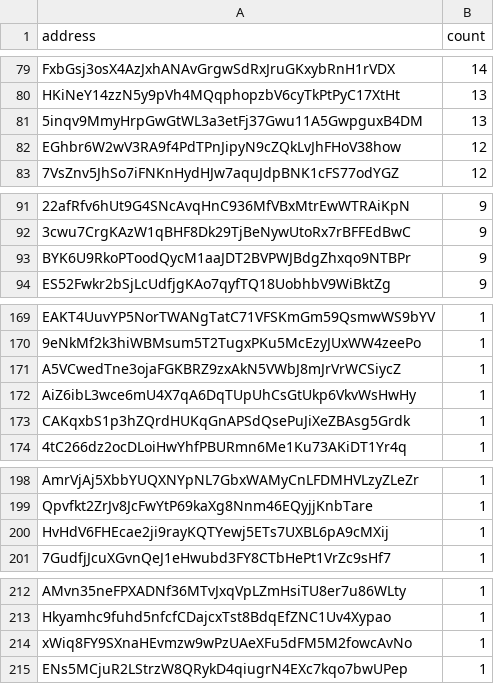
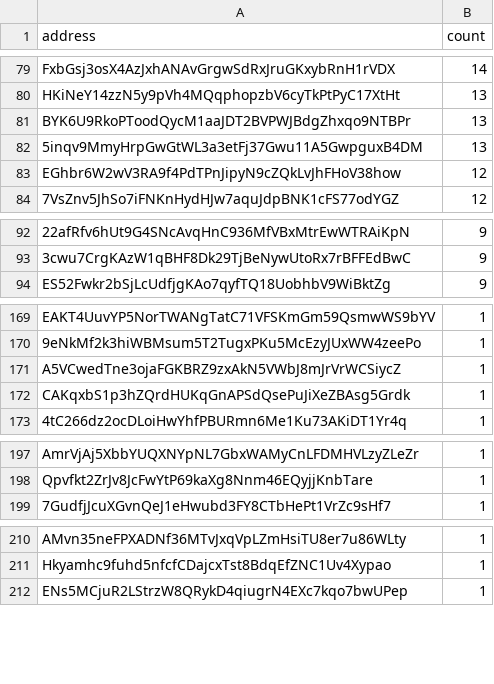
Before and after one commit to QuekzDev/snapshot, a CSV file: snapshot.csv, drawn as a sheet; only a part is shown, gaps mark what is left out; removed rows and columns are numbered as before the commit, all else as after; the diff covers the shown part only; the diff names each change by its address in the sheet, - before the commit and + after, or states it on an @@ line.

```diff
--- a/snapshot.csv
+++ b/snapshot.csv
+row 81: BYK6U9RkoPToodQycM1aaJDT2BVPWJBdgZhxqo9NTBPr | 13
-row 93: BYK6U9RkoPToodQycM1aaJDT2BVPWJBdgZhxqo9NTBPr | 9
-row 172: AiZ6ibL3wce6mU4X7qA6DqTUpUhCsGtUkp6VkvWsHwHy | 1
-row 200: HvHdV6FHEcae2ji9rayKQTYewj5ETs7UXBL6pA9cMXij | 1
-row 214: xWiq8FY9SXnaHEvmzw9wPzUAeXFu5dFM5M2fowcAvNo | 1
```
Also changed, not shown: 1 removed row elsewhere in this file.
